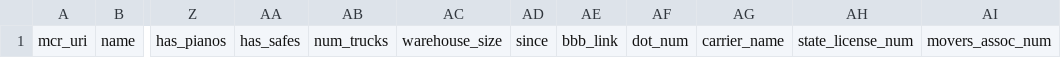
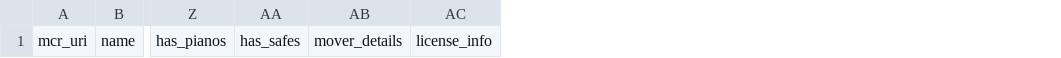
Before and after one commit to alwat91/web-scraper, a CSV file: template.csv, drawn as a sheet; only a part is shown, gaps mark what is left out; removed rows and columns are numbered as before the commit, all else as after; the diff names each change by its address in the sheet, - before the commit and + after, or states it on an @@ line.

Commit message:
Tables dumped

```diff
--- a/template.csv
+++ b/template.csv
-column AB, row 1: num_trucks
-column AC, row 1: warehouse_size
-column AD, row 1: since
-column AE, row 1: bbb_link
-column AF, row 1: dot_num
-column AG, row 1: carrier_name
-column AH, row 1: state_license_num
-column AI, row 1: movers_assoc_num
+column AB, row 1: mover_details
+column AC, row 1: license_info
```
Also changed, not shown: 1 other file.
